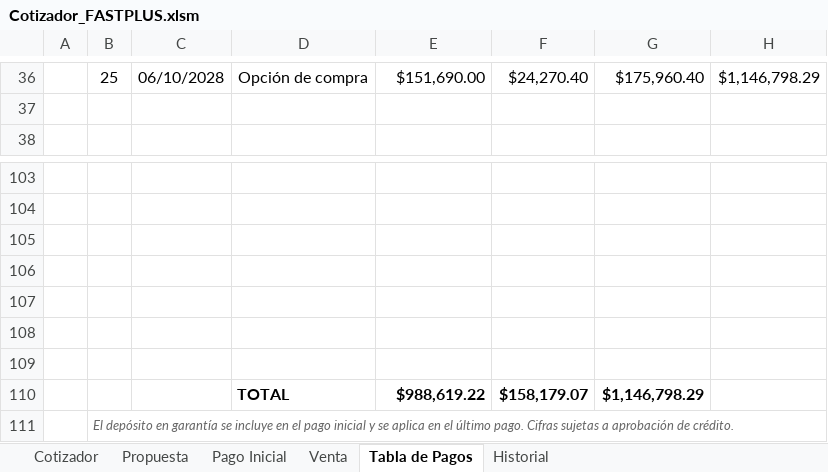
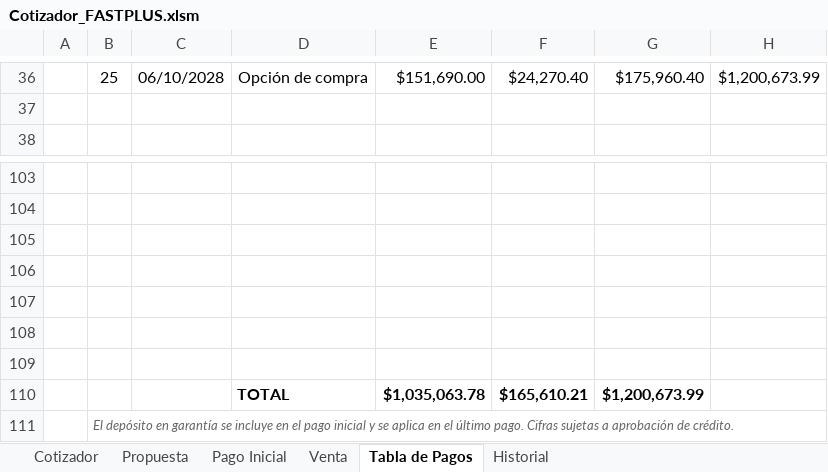
Before and after one commit to davisaslo/davisaslo, an Excel workbook: cotizador/fastplus/Cotizador_FASTPLUS.xlsm, sheet Tabla de Pagos, drawn as a sheet; only a part is shown, gaps mark what is left out; values as stored, in another font and other column widths than the file's, no borders; charts and pictures and conditional formats not drawn; removed rows and columns are numbered as before the commit, all else as after; the diff covers the shown part only; the diff names each change by its address in the sheet, - before the commit and + after, or states it on an @@ line.

```diff
--- a/cotizador/fastplus/Cotizador_FASTPLUS.xlsm (sheet Tabla de Pagos)
+++ b/cotizador/fastplus/Cotizador_FASTPLUS.xlsm (sheet Tabla de Pagos)
-H36: $1,146,798.29
+H36: $1,200,673.99
-row 110:  |  |  | TOTAL | $988,619.22 | $158,179.07 | $1,146,798.29
+row 110:  |  |  | TOTAL | $1,035,063.78 | $165,610.21 | $1,200,673.99
```
Also changed, not shown: 24 added rows, 24 removed rows and 1 edited cell elsewhere in this sheet, sheet Cotizador, sheet Propuesta, 5 other files.
